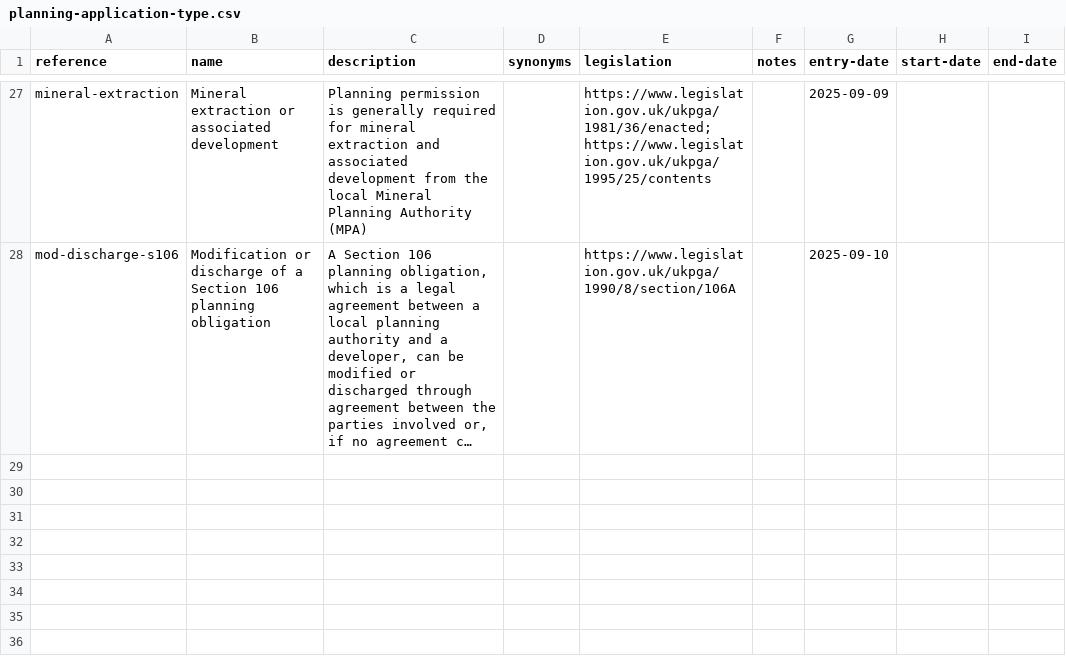
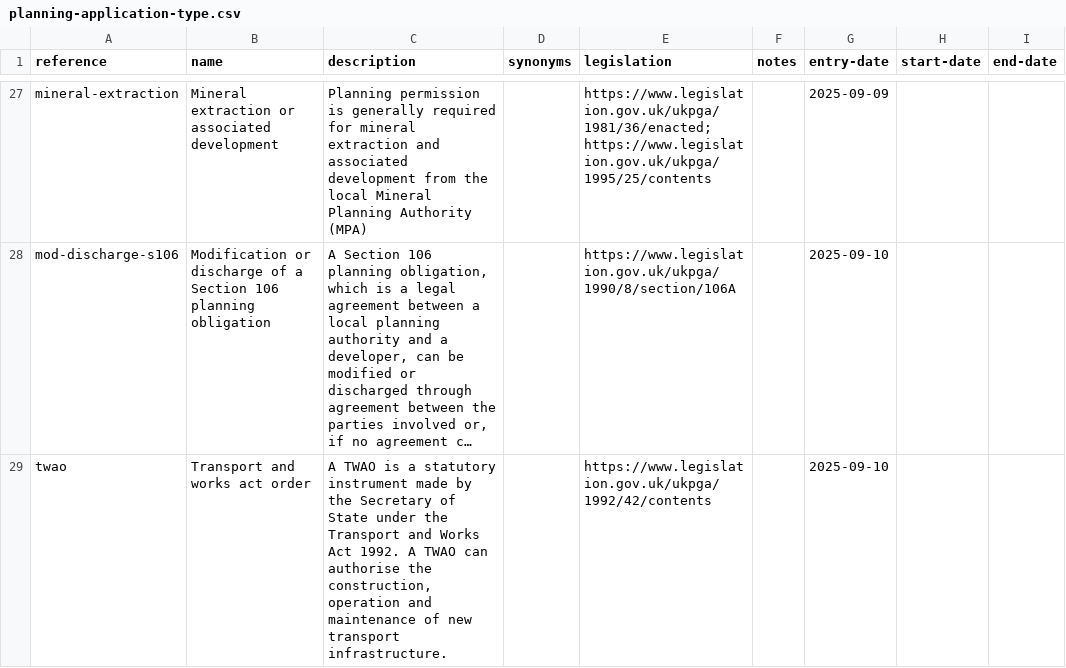
Before and after one commit to digital-land/planning-application-data-specification, a CSV file: data/planning-application-type.csv, drawn as a sheet; only a part is shown, gaps mark what is left out; long unchanged cells end in …; the diff names each change by its address in the sheet, - before the commit and + after, or states it on an @@ line.

Commit message:
app: add transport and works act order to list of application types

```diff
--- a/data/planning-application-type.csv
+++ b/data/planning-application-type.csv
+row 29: twao | Transport and works act order | A TWAO is a statutory instrument made by the Secretary of State under the Transport and Works Act 1992. A TWAO can authorise the construction, operation and maintenance of new transport infrastructure. |  | https://www.legislation.gov.uk/ukpga/1992/42/contents |  | 2025-09-10
```
